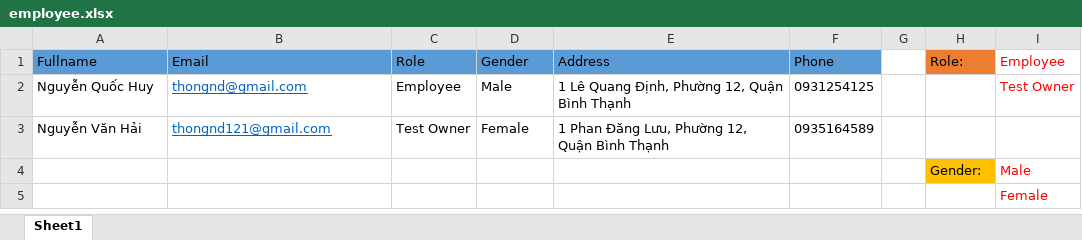
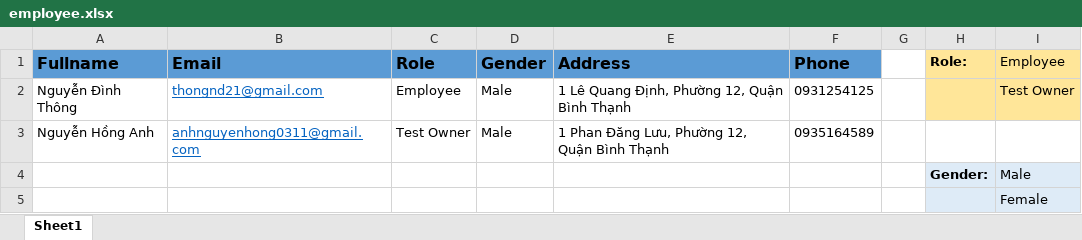
Before and after one commit to hainv200697/deverate-frontend, an Excel workbook: src/assets/file/employee.xlsx, sheet Sheet1, drawn as a sheet; values as stored, in another font and other column widths than the file's, no borders; table styles not drawn; the diff names each change by its address in the sheet, - before the commit and + after, or states it on an @@ line.

```diff
--- a/src/assets/file/employee.xlsx (sheet Sheet1)
+++ b/src/assets/file/employee.xlsx (sheet Sheet1)
-A1:F1 bold: off
+A1:F1 bold: on, text size: larger
@@ H1 bold: off → on, fill: #ED7D31 → #FFE699 @@
-I1:I2 text colour: #FF0000
+I1:I2 text colour: black
-I1 fill: none
+I1 fill: #FFE699
-A2 (Fullname): Nguyễn Quốc Huy
+A2 (Fullname): Nguyễn Đình Thông
-B2 (Email): thongnd@gmail.com
+B2 (Email): thongnd21@gmail.com
-H2:I2 fill: none
+H2:I2 fill: #FFE699
-A3 (Fullname): Nguyễn Văn Hải
+A3 (Fullname): Nguyễn Hồng Anh
-B3 (Email): thongnd121@gmail.com
+B3 (Email): anhnguyenhong0311@gmail.com
-D3 (Gender): Female
+D3 (Gender): Male
@@ H4 fill: #FFC000 → #DEEBF7, bold: off → on @@
-I4 fill: none
+I4 fill: #DEEBF7
-I4:I5 text colour: #FF0000
+I4:I5 text colour: black
-H5:I5 fill: none
+H5:I5 fill: #DEEBF7
```
Also changed, not shown: src/assets/file/question.xlsx, 10 other files.
